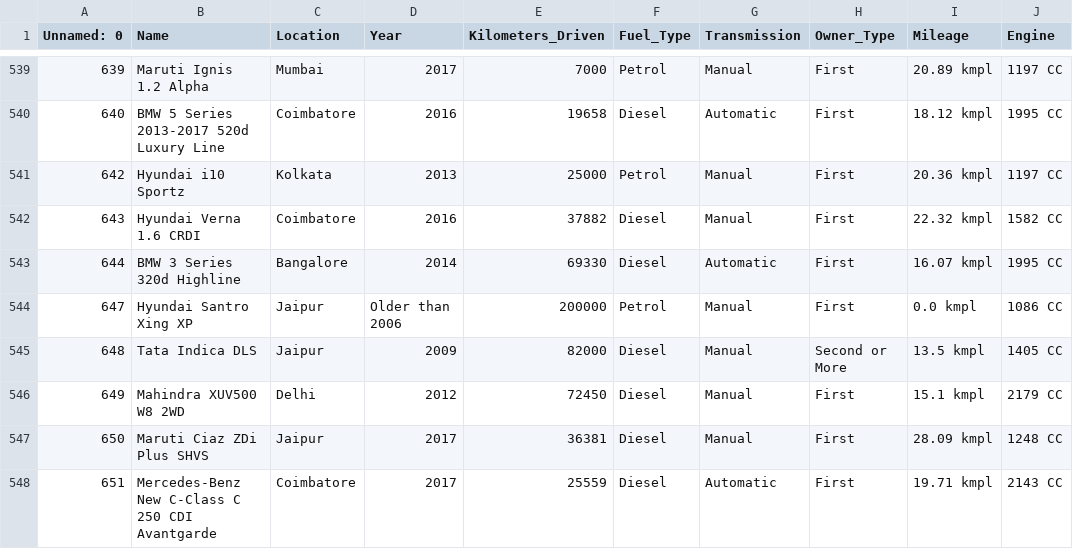
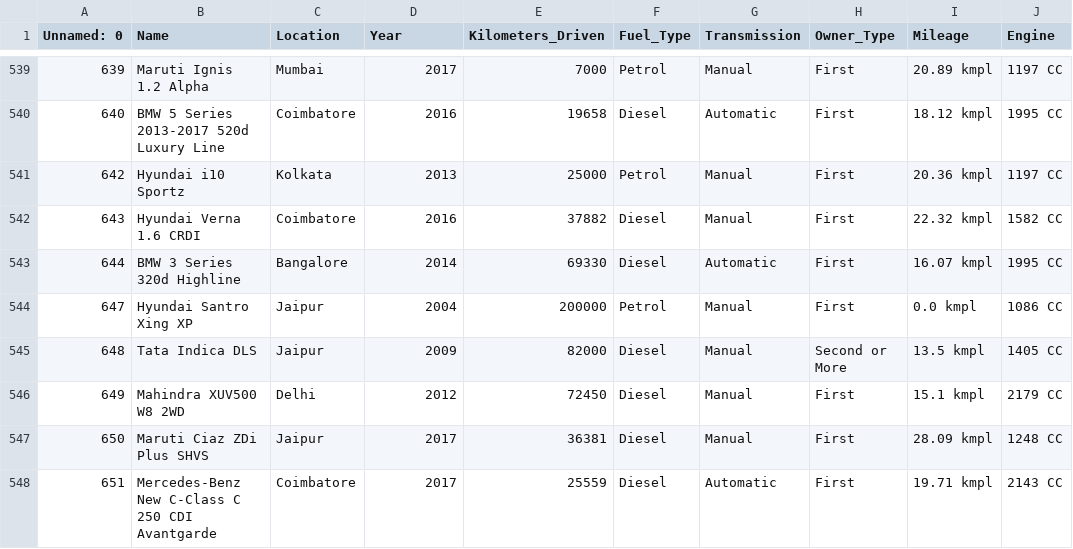
Before and after one commit to Rahul-Khairnar/Used-Car-Price-Predictor, a CSV file: Cleaned_data.csv, drawn as a sheet; only a part is shown, gaps mark what is left out; the diff covers the shown part only; the diff names each change by its address in the sheet, - before the commit and + after, or states it on an @@ line.

```diff
--- a/Cleaned_data.csv
+++ b/Cleaned_data.csv
-D544 (Year): Older than 2006
+D544 (Year): 2004
```
Also changed, not shown: 151 edited cells elsewhere in this file, 2 other files.
